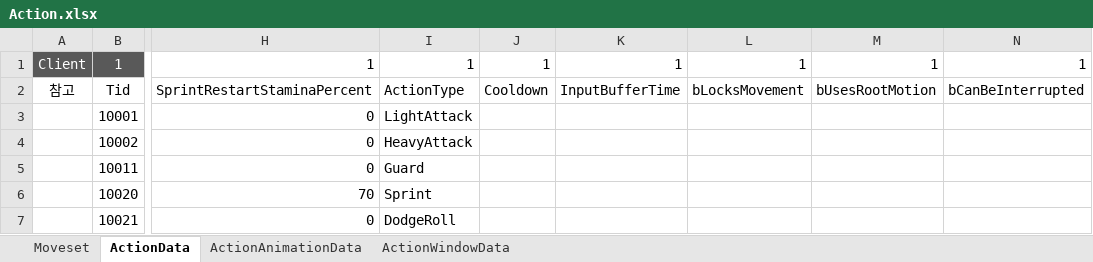
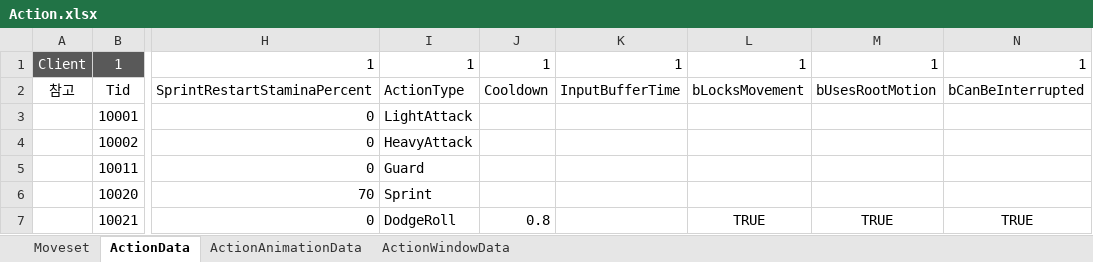
Before and after one commit to WantedBA/ProjectBA, an Excel workbook: BADesign/Excel/Action.xlsx, sheet ActionData, drawn as a sheet; only a part is shown, gaps mark what is left out; values as stored, in another font and other column widths than the file's, no borders; the diff names each change by its address in the sheet, - before the commit and + after, or states it on an @@ line.

Commit message:
Feat/dodge action animation (#46)
* 구르기 액션 애니메이션과 스태미너 흐름을 정리

* 구르기 연속 재생 콜백과 입력 버퍼를 동기화

* 구르기: 입력 방향 기반 연속 재생 처리

```diff
--- a/BADesign/Excel/Action.xlsx (sheet ActionData)
+++ b/BADesign/Excel/Action.xlsx (sheet ActionData)
-J7: (empty)
+J7: 0.8
-L7: (empty)
+L7: TRUE
-M7: (empty)
+M7: TRUE
-N7: (empty)
+N7: TRUE
```
Also changed, not shown: sheet ActionWindowData, sheet ActionAnimationData, 24 other files.
